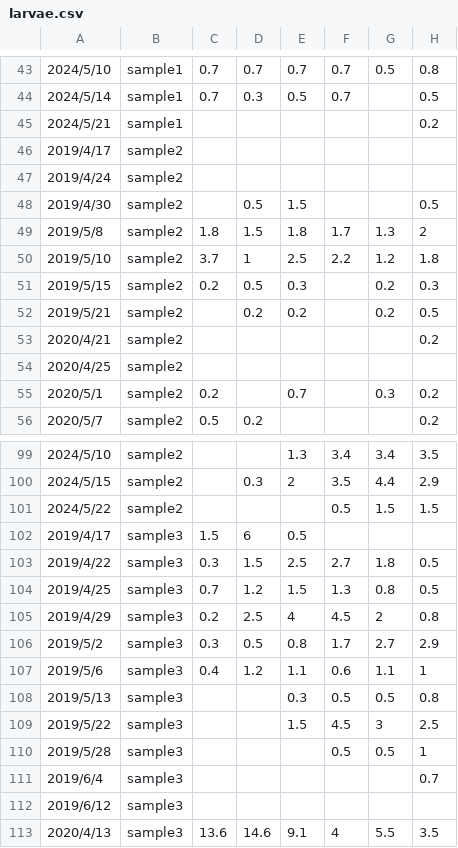
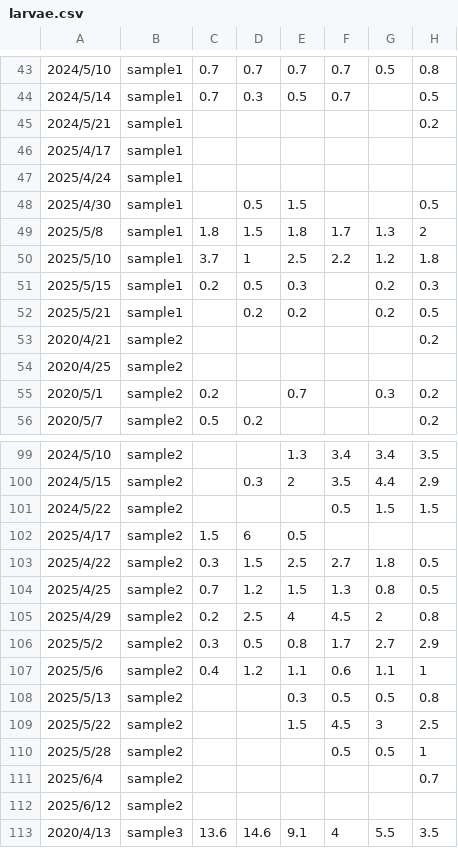
Before and after one commit to sharkbot952/demo, a CSV file: data/larvae.csv, drawn as a sheet; only a part is shown, gaps mark what is left out; removed rows and columns are numbered as before the commit, all else as after; rows hold the shown columns only; the diff names each change by its address in the sheet, - before the commit and + after, or states it on an @@ line.

```diff
--- a/data/larvae.csv
+++ b/data/larvae.csv
-row 46: 2019/4/17 | sample2
-row 47: 2019/4/24 | sample2
+row 46: 2025/4/17 | sample1
+row 47: 2025/4/24 | sample1
-A48: 2019/4/30
+A48: 2025/4/30
-B48:B52: sample2
+B48:B52: sample1
-A49: 2019/5/8
+A49: 2025/5/8
-A50: 2019/5/10
+A50: 2025/5/10
-A51: 2019/5/15
+A51: 2025/5/15
-A52: 2019/5/21
+A52: 2025/5/21
-A102: 2019/4/17
+A102: 2025/4/17
-B102:B112: sample3
+B102:B112: sample2
-A103: 2019/4/22
+A103: 2025/4/22
-A104: 2019/4/25
+A104: 2025/4/25
-A105: 2019/4/29
+A105: 2025/4/29
-A106: 2019/5/2
+A106: 2025/5/2
-A107: 2019/5/6
+A107: 2025/5/6
-A108: 2019/5/13
+A108: 2025/5/13
-A109: 2019/5/22
+A109: 2025/5/22
-A110: 2019/5/28
+A110: 2025/5/28
-A111: 2019/6/4
+A111: 2025/6/4
-A112: 2019/6/12
+A112: 2025/6/12
```
Also changed, not shown: data/collector_number.csv, data/collector_size.csv.
